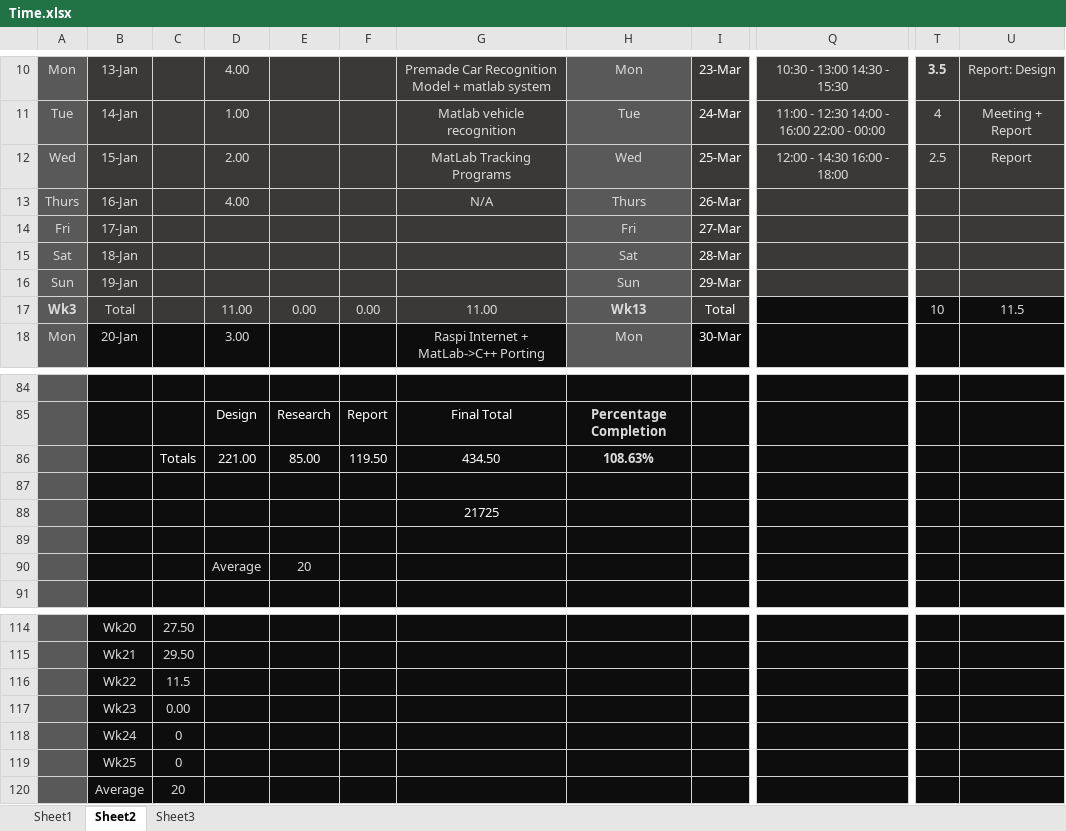
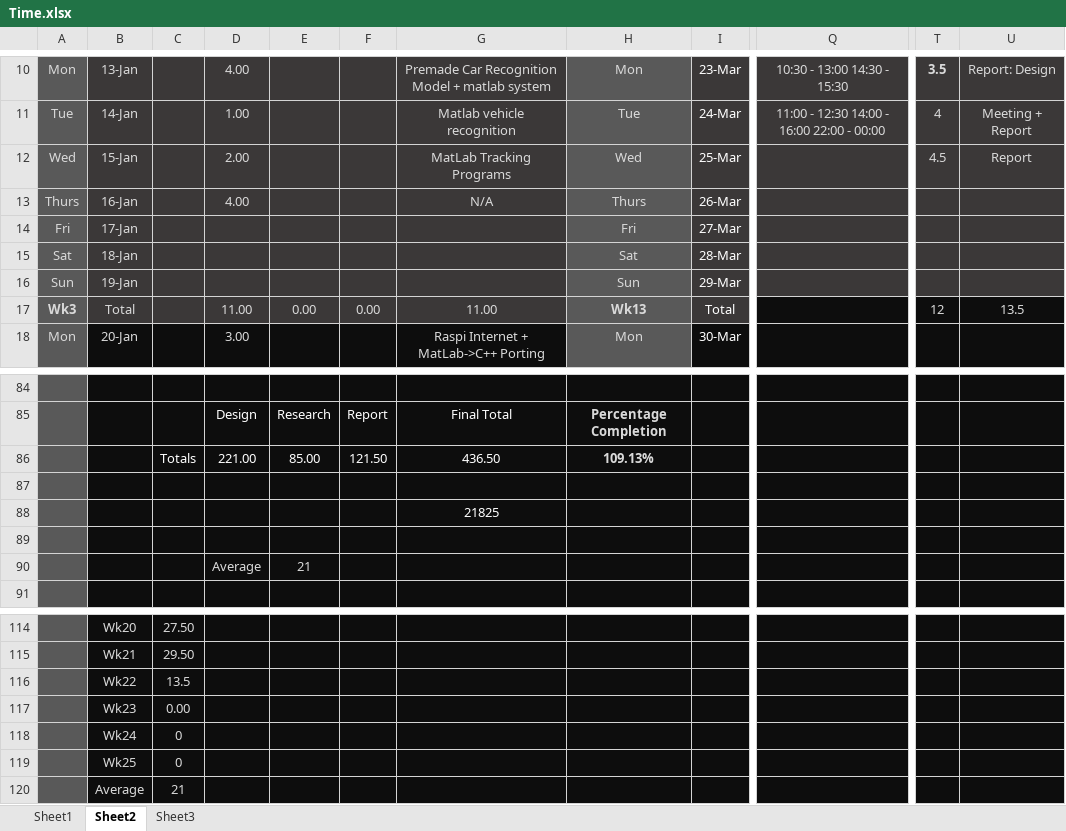
Before and after one commit to xolopx/thesisWindows, an Excel workbook: Time.xlsx, sheet Sheet2, drawn as a sheet; only a part is shown, gaps mark what is left out; values as stored, in another font and other column widths than the file's, no borders; charts and pictures and conditional formats not drawn; the diff names each change by its address in the sheet, - before the commit and + after, or states it on an @@ line.

```diff
--- a/Time.xlsx (sheet Sheet2)
+++ b/Time.xlsx (sheet Sheet2)
-Q12: 12:00 - 14:30 16:00 - 18:00
+Q12: (empty)
-T12: 2.5
+T12: 4.5
-T17: 10
+T17: 12
-U17: 11.5
+U17: 13.5
-F86: 119.50
+F86: 121.50
-G86: 434.50
+G86: 436.50
-H86: 108.63%
+H86: 109.13%
-G88: 21725
+G88: 21825
-E90: 20
+E90: 21
-C116: 11.5
+C116: 13.5
-C120: 20
+C120: 21
```
Also changed, not shown: charts or pictures, 14 other files.
